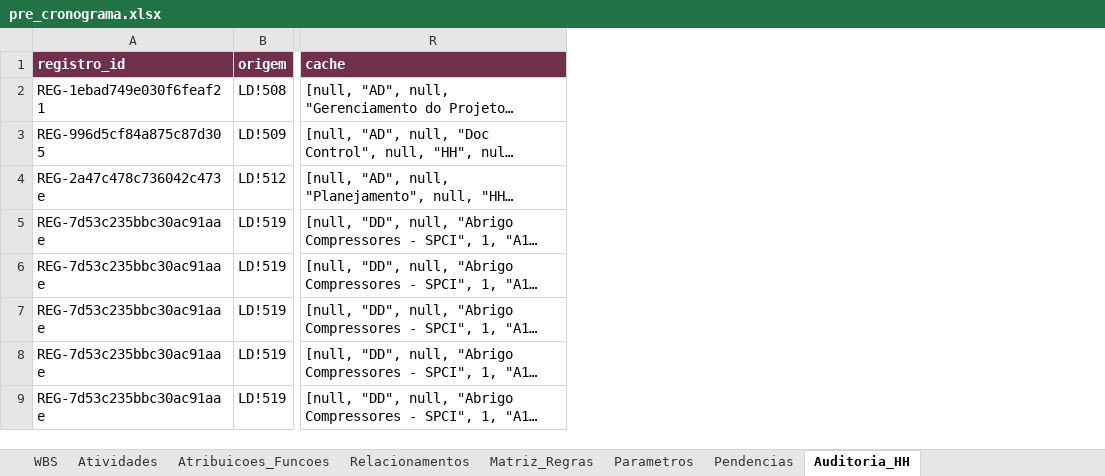
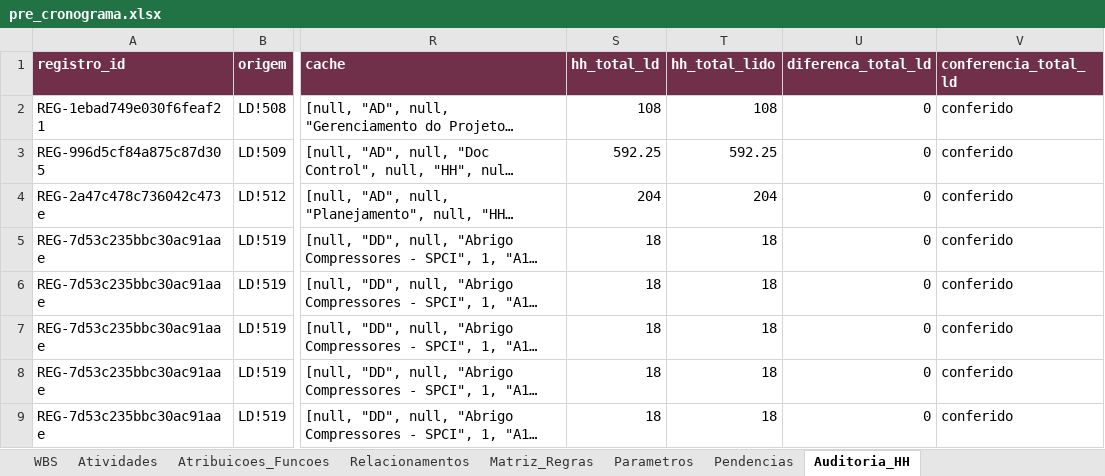
Before and after one commit to thiagowillcox/Blossom-Primavera-Planning, an Excel workbook: output/pre_cronograma.xlsx, sheet Auditoria_HH, drawn as a sheet; only a part is shown, gaps mark what is left out; long unchanged cells end in …; values as stored, in another font and other column widths than the file's, no borders; the diff names each change by its address in the sheet, - before the commit and + after, or states it on an @@ line.

```diff
--- a/output/pre_cronograma.xlsx (sheet Auditoria_HH)
+++ b/output/pre_cronograma.xlsx (sheet Auditoria_HH)
+column S (hh_total_ld), rows 2-9: 108 | 592.25 | 204 | 18 | 18 | 18 | 18 | 18
+column T (hh_total_lido), rows 2-9: 108 | 592.25 | 204 | 18 | 18 | 18 | 18 | 18
+column U (diferenca_total_ld), rows 2-9: all 0
+column V (conferencia_total_ld), rows 2-9: all conferido
```
Also changed, not shown: sheet Atividades, sheet Parametros, sheet Pendencias, 26 other files.
